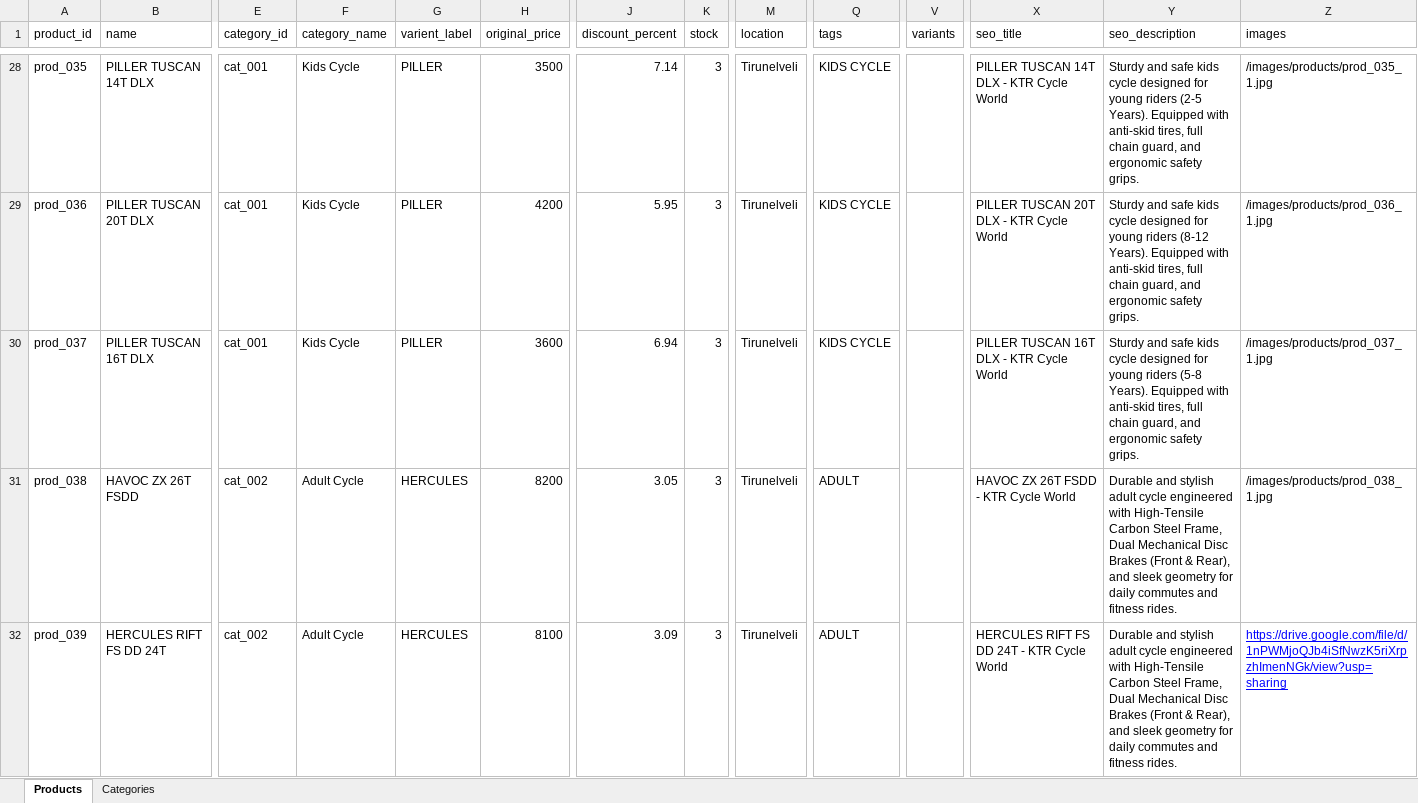
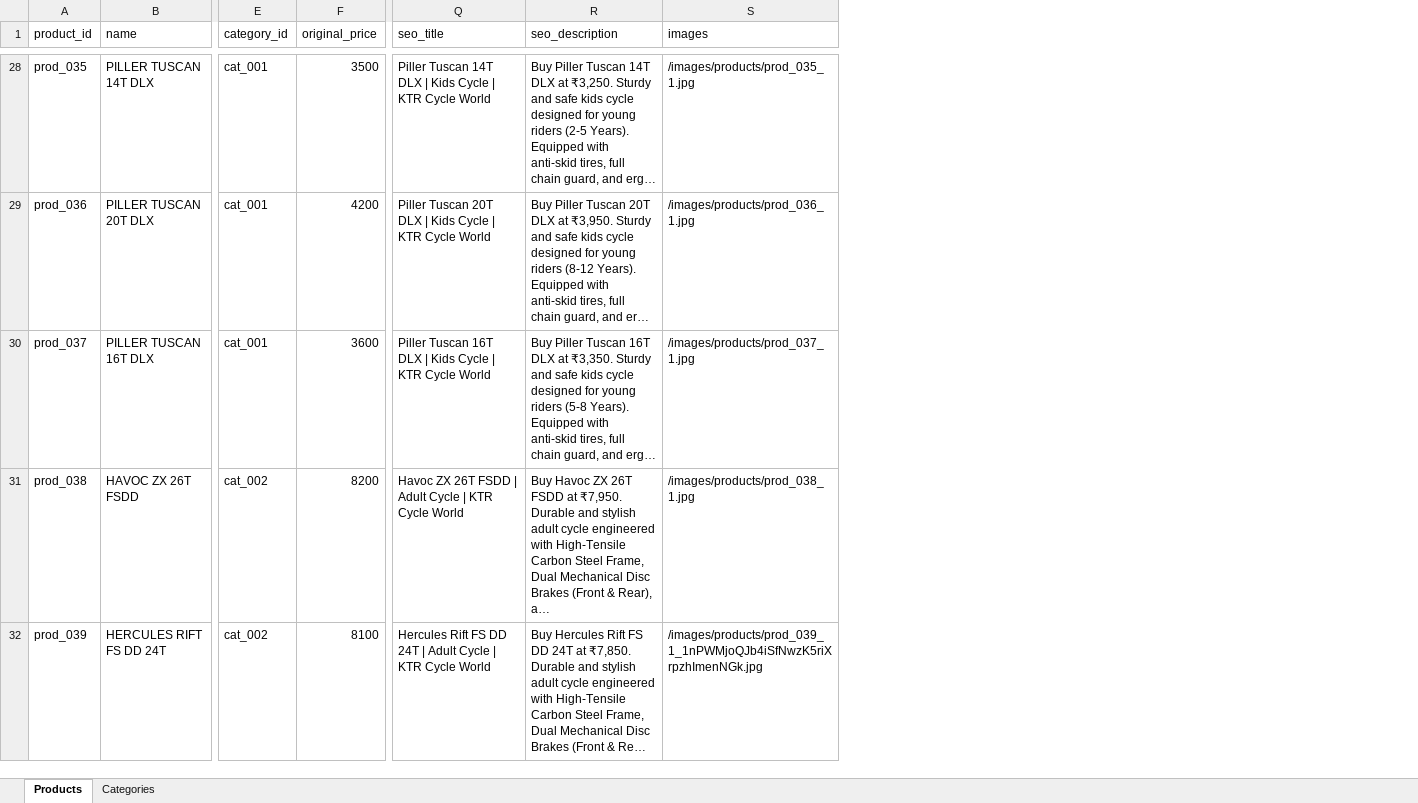
Before and after one commit to KTR-cycles/ktr_frontend, an Excel workbook: store_inventory_template.xlsx, sheet Products, drawn as a sheet; only a part is shown, gaps mark what is left out; values as stored, in another font and other column widths than the file's, no borders; charts and pictures not drawn; removed rows and columns are numbered as before the commit, all else as after; the diff covers the shown part only; the diff names each change by its address in the sheet, - before the commit and + after, or states it on an @@ line.

Commit message:
Branch: NEXT-PRE-DEVELOPMENT - refactor: streamline product data structures, inventory scripts, and image utilities

```diff
--- a/store_inventory_template.xlsx (sheet Products)
+++ b/store_inventory_template.xlsx (sheet Products)
-column F (category_name), rows 28-32: Kids Cycle | Kids Cycle | Kids Cycle | Adult Cycle | Adult Cycle
-column G (varient_label), rows 28-32: PILLER | PILLER | PILLER | HERCULES | HERCULES
-column J (discount_percent), rows 28-32: 7.14 | 5.95 | 6.94 | 3.05 | 3.09
-column K (stock), rows 28-32: all 3
-column M (location), rows 28-32: all Tirunelveli
-column Q (tags), rows 28-32: KIDS CYCLE | KIDS CYCLE | KIDS CYCLE | ADULT | ADULT
-column V (variants), empty
-Q28 (seo_title): PILLER TUSCAN 14T DLX - KTR Cycle…
+Q28 (seo_title): Piller Tuscan 14T DLX | Kids Cycle | KTR Cycle…
-R28 (seo_description): Sturdy and safe kids cycle designed for young riders (2-5 Years). Equipped with anti-skid tires, full chain guard, and ergonomic safety grips.
+R28 (seo_description): Buy Piller Tuscan 14T DLX at ₹3,250. Sturdy and safe kids cycle designed for young riders (2-5 Years). Equipped with anti-skid tires, full chain guard, and erg…
-Q29 (seo_title): PILLER TUSCAN 20T DLX - KTR Cycle…
+Q29 (seo_title): Piller Tuscan 20T DLX | Kids Cycle | KTR Cycle…
-R29 (seo_description): Sturdy and safe kids cycle designed for young riders (8-12 Years). Equipped with anti-skid tires, full chain guard, and ergonomic safety grips.
+R29 (seo_description): Buy Piller Tuscan 20T DLX at ₹3,950. Sturdy and safe kids cycle designed for young riders (8-12 Years). Equipped with anti-skid tires, full chain guard, and er…
-Q30 (seo_title): PILLER TUSCAN 16T DLX - KTR Cycle…
+Q30 (seo_title): Piller Tuscan 16T DLX | Kids Cycle | KTR Cycle…
-R30 (seo_description): Sturdy and safe kids cycle designed for young riders (5-8 Years). Equipped with anti-skid tires, full chain guard, and ergonomic safety grips.
+R30 (seo_description): Buy Piller Tuscan 16T DLX at ₹3,350. Sturdy and safe kids cycle designed for young riders (5-8 Years). Equipped with anti-skid tires, full chain guard, and erg…
-Q31 (seo_title): HAVOC ZX 26T FSDD - KTR Cycle World
+Q31 (seo_title): Havoc ZX 26T FSDD | Adult Cycle | KTR Cycle World
-R31 (seo_description): Durable and stylish adult cycle engineered with High-Tensile Carbon Steel Frame, Dual Mechanical Disc Brakes (Front & Rear), and sleek geometry for daily commutes and fitness rides.
+R31 (seo_description): Buy Havoc ZX 26T FSDD at ₹7,950. Durable and stylish adult cycle engineered with High-Tensile Carbon Steel Frame, Dual Mechanical Disc Brakes (Front & Rear), a…
-Q32 (seo_title): HERCULES RIFT FS DD 24T - KTR Cycle…
+Q32 (seo_title): Hercules Rift FS DD 24T | Adult Cycle | KTR Cycle…
-R32 (seo_description): Durable and stylish adult cycle engineered with High-Tensile Carbon Steel Frame, Dual Mechanical Disc Brakes (Front & Rear), and sleek geometry for daily commutes and fitness rides.
+R32 (seo_description): Buy Hercules Rift FS DD 24T at ₹7,850. Durable and stylish adult cycle engineered with High-Tensile Carbon Steel Frame, Dual Mechanical Disc Brakes (Front & Re…
-S32 (images): https://drive.google.com/file/d/1nPWMjoQJb4iSfNwzK5riXrpzhImenNGk/view?usp=sharing
+S32 (images): /images/products/prod_039_1_1nPWMjoQJb4iSfNwzK5riXrpzhImenNGk.jpg
@@ S32 underline: on → off, text colour: #0000FF → black @@
```
Also changed, not shown: 109 edited cells and cell formats elsewhere in this sheet, charts or pictures, 15 other files.
